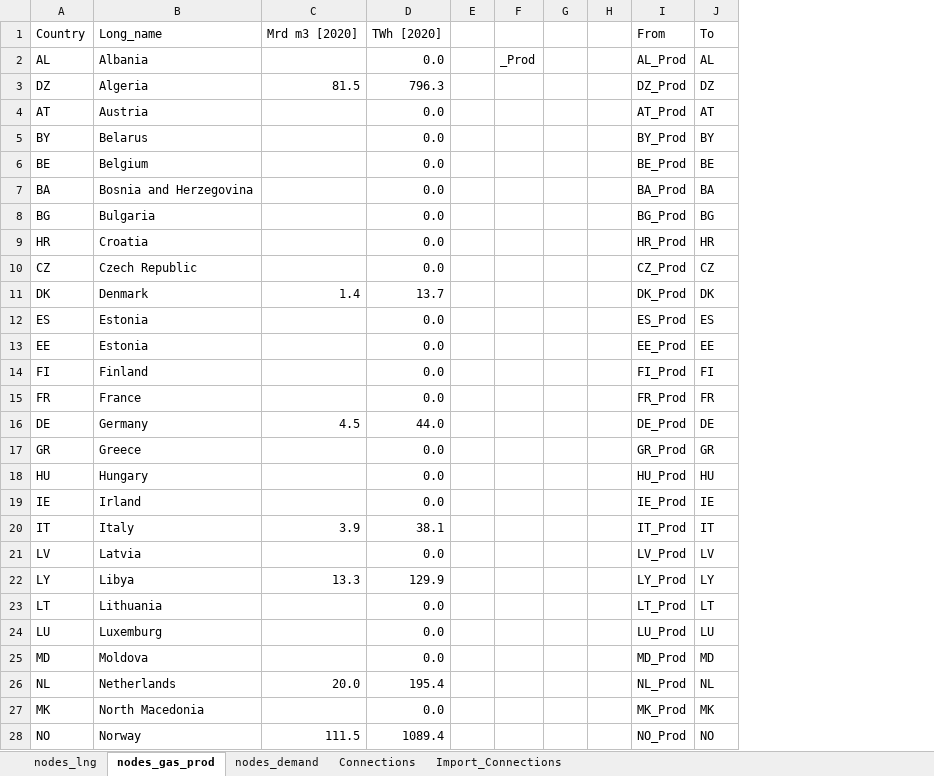
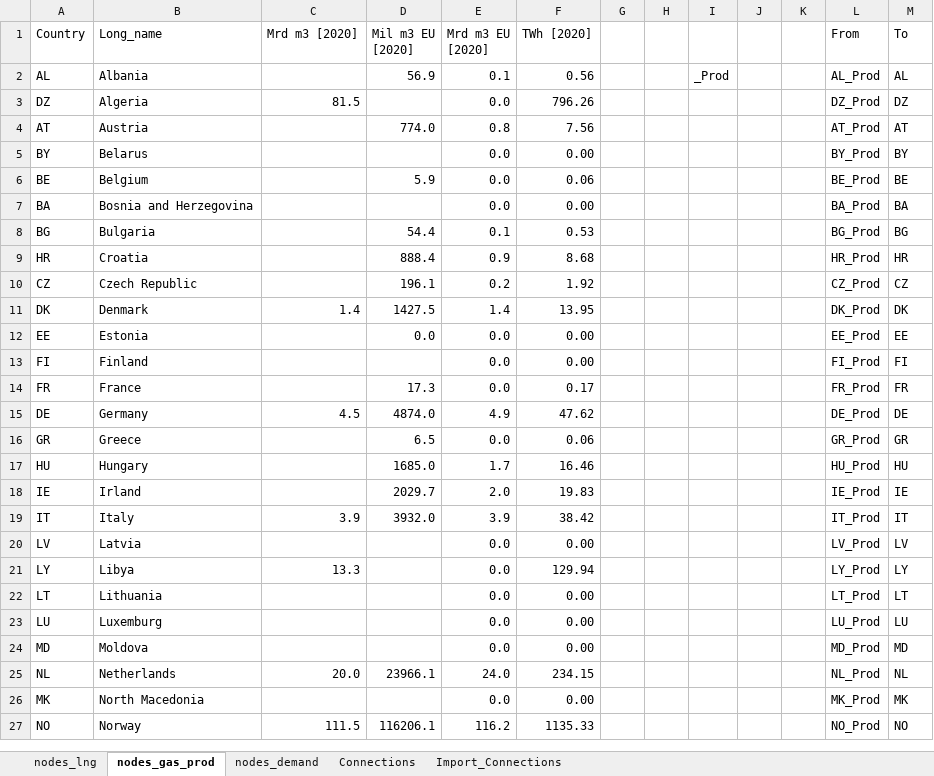
Before and after one commit to CSEI-EU/gas_infrastructure_model, an Excel workbook: 01_data/01_input_data/02_processed/Gas_Import_Russian_Invasion.xlsx, sheet nodes_gas_prod, drawn as a sheet; only a part is shown; values as stored, in another font and other column widths than the file's, no borders; table styles not drawn; removed rows and columns are numbered as before the commit, all else as after; the diff covers the shown part only; the diff names each change by its address in the sheet, - before the commit and + after, or states it on an @@ line.

```diff
--- a/01_data/01_input_data/02_processed/Gas_Import_Russian_Invasion.xlsx (sheet nodes_gas_prod)
+++ b/01_data/01_input_data/02_processed/Gas_Import_Russian_Invasion.xlsx (sheet nodes_gas_prod)
+column D (Mil m3 EU [2020]), rows 2-27: 56.9 |  | 774.0 |  | 5.9 |  | 54.4 | 888.4 | 196.1 | 1427.5 | 0.0 |  | 17.3 | 4874.0 | 6.5 | 1685.0 | 2029.7 | 3932.0 |  |  |  |  |  | 23966.1 |  | 116206.1
+column E (Mrd m3 EU [2020]), rows 2-27: 0.1 | 0.0 | 0.8 | 0.0 | 0.0 | 0.0 | 0.1 | 0.9 | 0.2 | 1.4 | 0.0 | 0.0 | 0.0 | 4.9 | 0.0 | 1.7 | 2.0 | 3.9 | 0.0 | 0.0 | 0.0 | 0.0 | 0.0 | 24.0 | 0.0 | 116.2
+column H, empty
-F2 (TWh [2020]): 0.0
+F2 (TWh [2020]): 0.56
-F3 (TWh [2020]): 796.3
+F3 (TWh [2020]): 796.26
-F4 (TWh [2020]): 0.0
+F4 (TWh [2020]): 7.56
-F5 (TWh [2020]): 0.0
+F5 (TWh [2020]): 0.00
-F6 (TWh [2020]): 0.0
+F6 (TWh [2020]): 0.06
-F7 (TWh [2020]): 0.0
+F7 (TWh [2020]): 0.00
-F8 (TWh [2020]): 0.0
+F8 (TWh [2020]): 0.53
-F9 (TWh [2020]): 0.0
+F9 (TWh [2020]): 8.68
-F10 (TWh [2020]): 0.0
+F10 (TWh [2020]): 1.92
-F11 (TWh [2020]): 13.7
+F11 (TWh [2020]): 13.95
-row 12: ES | Estonia |  | 0.0 |  |  |  |  | ES_Prod | ES
-F12:F13 (TWh [2020]): 0.0
+F12:F13 (TWh [2020]): 0.00
-F14 (TWh [2020]): 0.0
+F14 (TWh [2020]): 0.17
-F15 (TWh [2020]): 44.0
+F15 (TWh [2020]): 47.62
-F16 (TWh [2020]): 0.0
+F16 (TWh [2020]): 0.06
-F17 (TWh [2020]): 0.0
+F17 (TWh [2020]): 16.46
-F18 (TWh [2020]): 0.0
+F18 (TWh [2020]): 19.83
-F19 (TWh [2020]): 38.1
+F19 (TWh [2020]): 38.42
-F20 (TWh [2020]): 0.0
+F20 (TWh [2020]): 0.00
-F21 (TWh [2020]): 129.9
+F21 (TWh [2020]): 129.94
-F22:F24 (TWh [2020]): 0.0
+F22:F24 (TWh [2020]): 0.00
-F25 (TWh [2020]): 195.4
+F25 (TWh [2020]): 234.15
-F26 (TWh [2020]): 0.0
+F26 (TWh [2020]): 0.00
-F27 (TWh [2020]): 1089.4
+F27 (TWh [2020]): 1135.33
```
Also changed, not shown: 2 added rows, 1 removed row and 19 edited cells elsewhere in this sheet, sheet nodes_demand, formulas that keep their value, 01_data/01_input_data/02_processed/Data_update_methane_LNG_test.xlsx.
